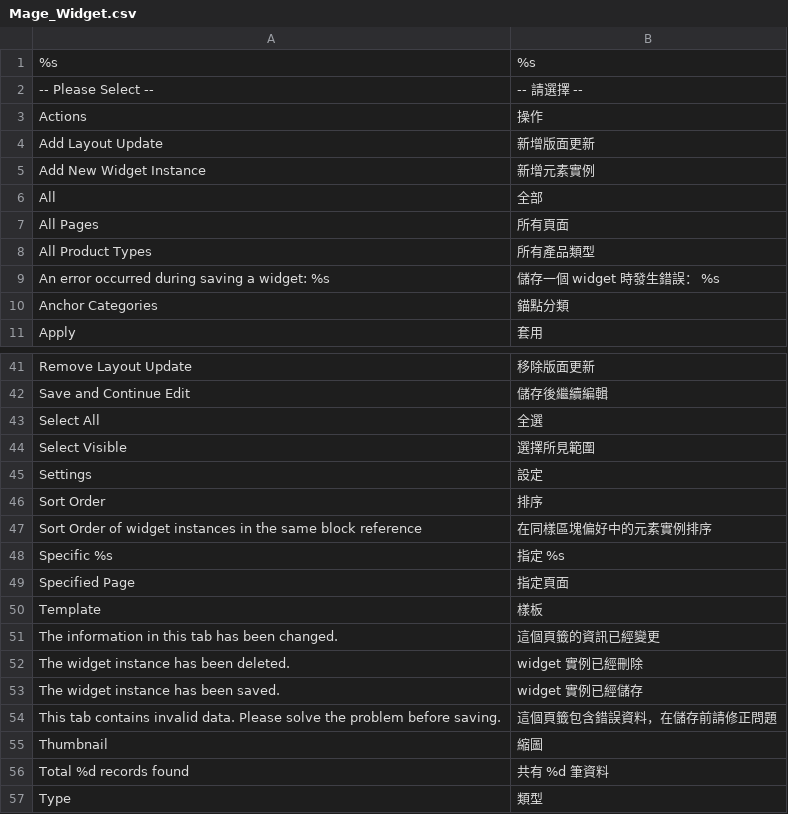
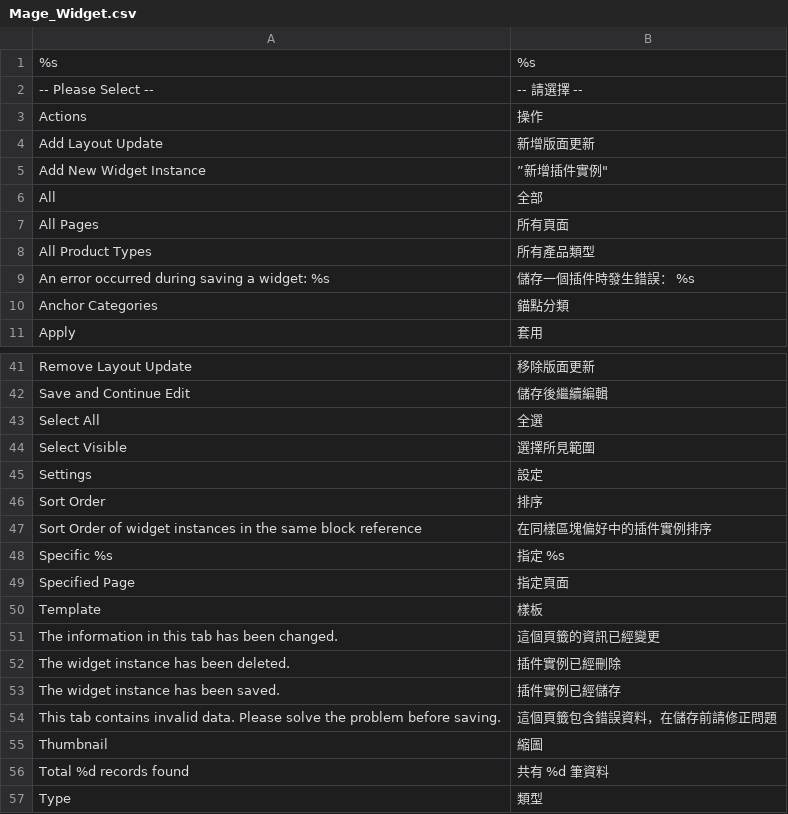
Before and after one commit to TriplesenseReply/magento_translation_zh_tw, a CSV file: Mage_Widget.csv, drawn as a sheet; only a part is shown, gaps mark what is left out; the diff covers the shown part only.

Commit message:
Update Mage_Widget.csv

```diff
--- a/Mage_Widget.csv
+++ b/Mage_Widget.csv
@@ -4,3 +4,3 @@
 "Add Layout Update","新增版面更新"
-"Add New Widget Instance","新增元素實例"
+"Add New Widget Instance",”新增插件實例"
 "All","全部"
@@ -8,3 +8,3 @@
 "All Product Types","所有產品類型"
-"An error occurred during saving a widget: %s","儲存一個 widget 時發生錯誤： %s"
+"An error occurred during saving a widget: %s","儲存一個插件時發生錯誤： %s"
 "Anchor Categories","錨點分類"
@@ -46,3 +46,3 @@
 "Sort Order","排序"
-"Sort Order of widget instances in the same block reference","在同樣區塊偏好中的元素實例排序"
+"Sort Order of widget instances in the same block reference","在同樣區塊偏好中的插件實例排序"
 "Specific %s","指定 %s"
@@ -51,4 +51,4 @@
 "The information in this tab has been changed.","這個頁籤的資訊已經變更"
-"The widget instance has been deleted.","widget 實例已經刪除"
-"The widget instance has been saved.","widget 實例已經儲存"
+"The widget instance has been deleted.","插件實例已經刪除"
+"The widget instance has been saved.","插件實例已經儲存"
 "This tab contains invalid data. Please solve the problem before saving.","這個頁籤包含錯誤資料，在儲存前請修正問題"
```
Also changed, not shown: 17 edited cells elsewhere in this file.
